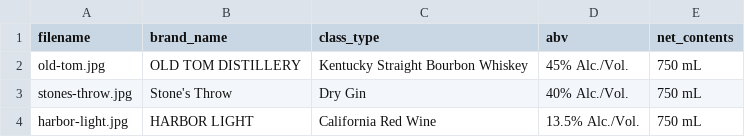
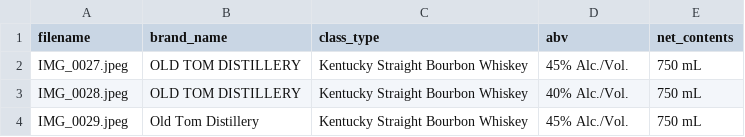
Before and after one commit to TryCollectIQ/ttb-label-verify, a CSV file: sample-batch.csv, drawn as a sheet.

Commit message:
Update sample-batch.csv

```diff
--- a/sample-batch.csv
+++ b/sample-batch.csv
@@ -1,4 +1,4 @@
 filename,brand_name,class_type,abv,net_contents
-old-tom.jpg,OLD TOM DISTILLERY,Kentucky Straight Bourbon Whiskey,45% Alc./Vol.,750 mL
-stones-throw.jpg,Stone's Throw,Dry Gin,40% Alc./Vol.,750 mL
-harbor-light.jpg,HARBOR LIGHT,California Red Wine,13.5% Alc./Vol.,750 mL
+IMG_0027.jpeg,OLD TOM DISTILLERY,Kentucky Straight Bourbon Whiskey,45% Alc./Vol.,750 mL
+IMG_0028.jpeg,OLD TOM DISTILLERY,Kentucky Straight Bourbon Whiskey,40% Alc./Vol.,750 mL
+IMG_0029.jpeg,Old Tom Distillery,Kentucky Straight Bourbon Whiskey,45% Alc./Vol.,750 mL
```
